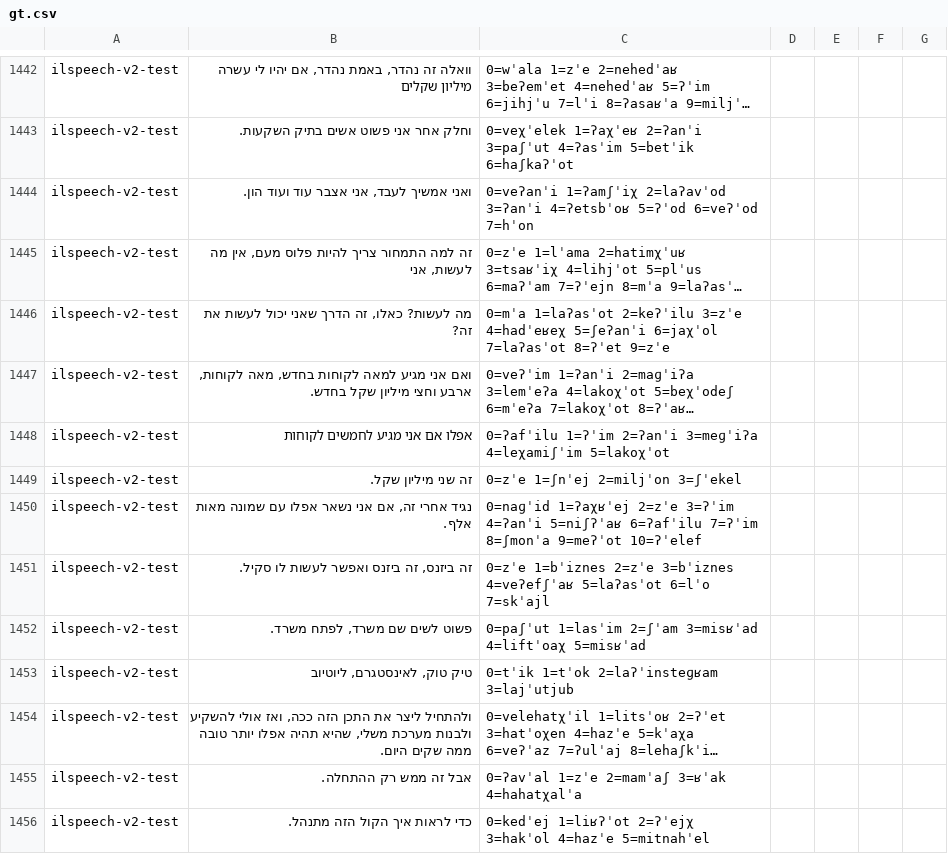
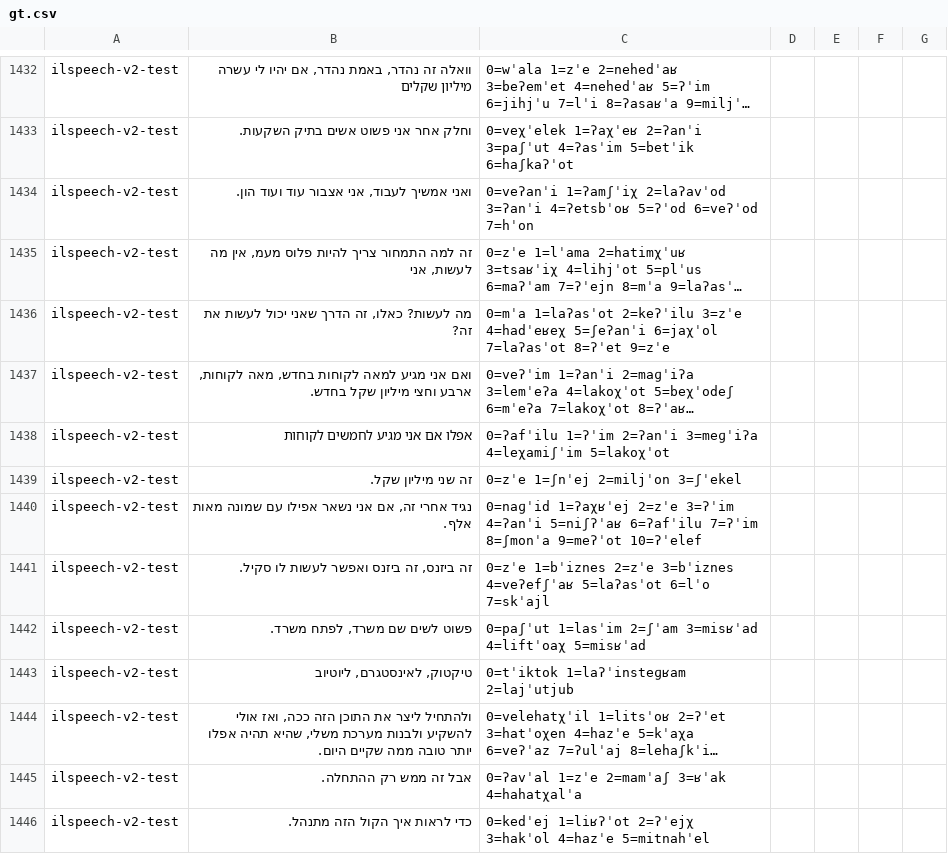
Before and after one commit to maxmelichov/categorized-heb-g2p-benchmark, a CSV file: data/gt.csv, drawn as a sheet; only a part is shown, gaps mark what is left out; long unchanged cells end in …; addresses are those after the commit; the diff covers the shown part only; the diff names each change by its address in the sheet, - before the commit and + after, or states it on an @@ line.

```diff
--- a/data/gt.csv
+++ b/data/gt.csv
-B1434: ואני אמשיך לעבד, אני אצבר עוד ועוד הון.
+B1434: ואני אמשיך לעבוד, אני אצבור עוד ועוד הון.
-B1435: …להיות פלוס מעם, אין מה…
+B1435: …להיות פלוס מעמ, אין מה…
-B1440: …אני נשאר אפלו עם שמונה…
+B1440: …אני נשאר אפילו עם שמונה…
-B1443: טיק טוק, לאינסטגרם, ליוטיוב
+B1443: טיקטוק, לאינסטגרם, ליוטיוב
-C1443: 0=tˈik 1=tˈok 2=laʔˈinsteɡʁam 3=lajˈutjub
+C1443: 0=tˈiktok 1=laʔˈinsteɡʁam 2=lajˈutjub
-B1444: …ליצר את התכן הזה ככה, ואז אולי להשקיע ולבנות מערכת משלי, שהיא תהיה אפלו יותר טובה ממה שקים היום.
+B1444: …ליצר את התוכן הזה ככה, ואז אולי להשקיע ולבנות מערכת משלי, שהיא תהיה אפלו יותר טובה ממה שקיים היום.
```
Also changed, not shown: 10 removed rows and 119 edited cells elsewhere in this file, data/gt_gemini.csv, 8 other files.
